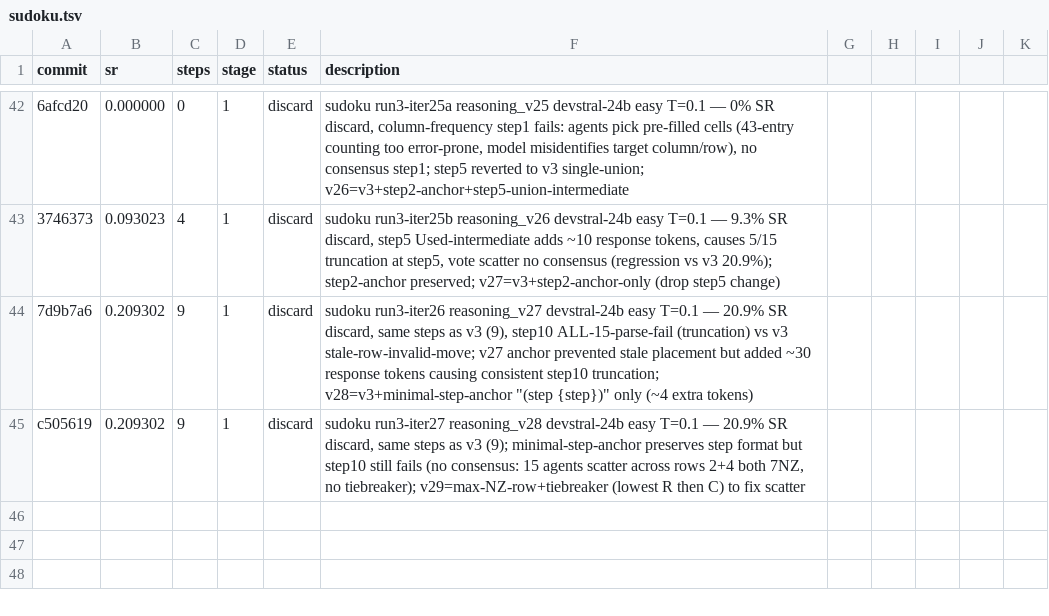
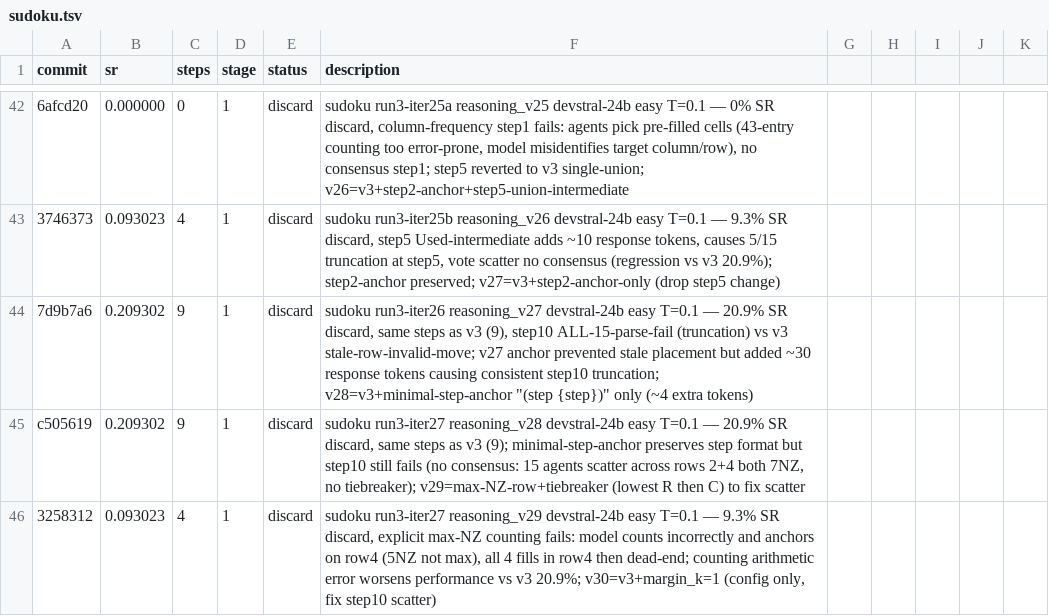
Before and after one commit to LSailer/Lecuture-AGI-Project, a TSV file: results/sudoku.tsv, drawn as a sheet; only a part is shown, gaps mark what is left out; the diff names each change by its address in the sheet, - before the commit and + after, or states it on an @@ line.

```diff
--- a/results/sudoku.tsv
+++ b/results/sudoku.tsv
+row 46: 3258312 | 0.093023 | 4 | 1 | discard | sudoku run3-iter27 reasoning_v29 devstral-24b easy T=0.1 — 9.3% SR discard, explicit max-NZ counting fails: model counts incorrectly and anchors on row4 (5NZ not max), all 4 fills in row4 then dead-end; counting arithmetic error worsens performance vs v3 20.9%; v30=v3+margin_k=1 (config only, fix step10 scatter)
```
Also changed, not shown: 1 other file.
